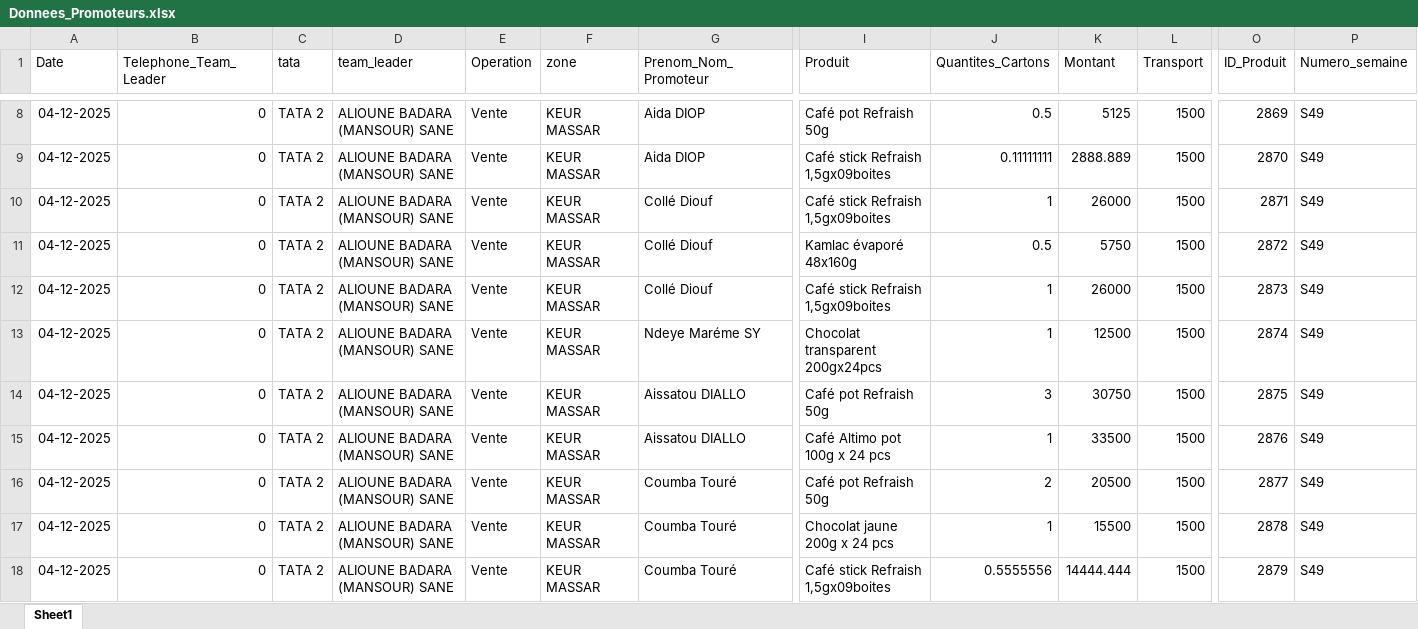
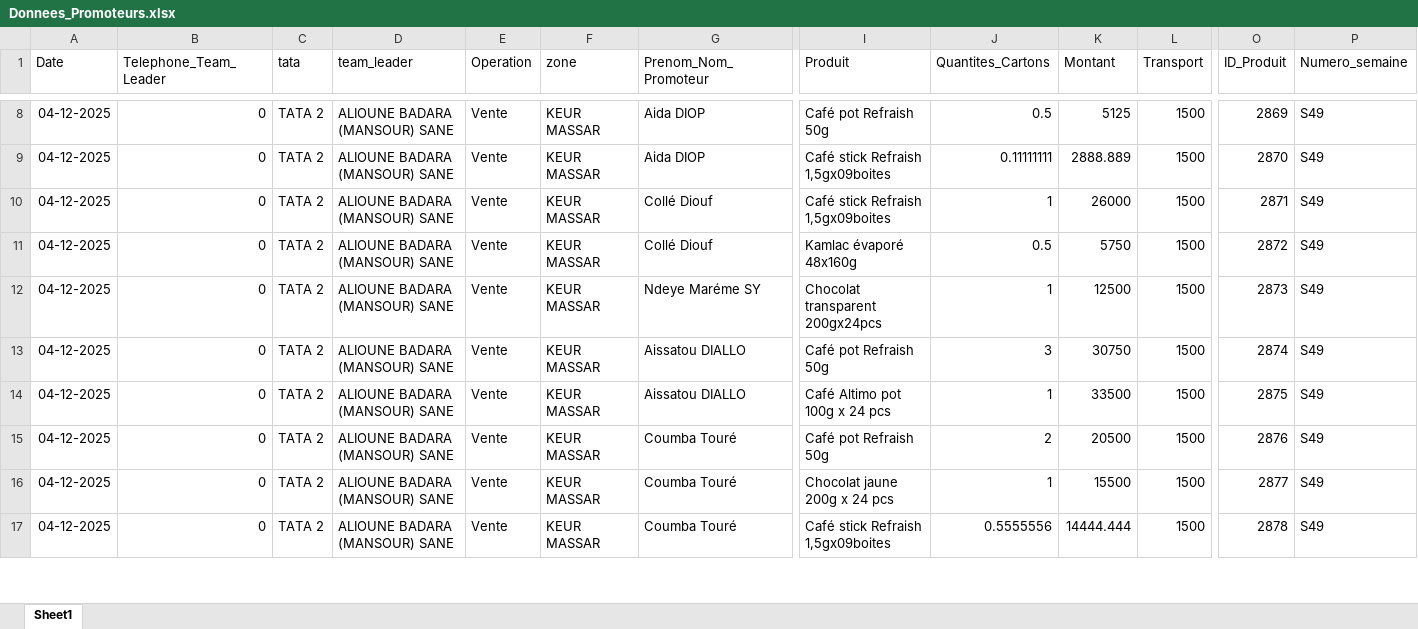
Before and after one commit to abdoulaye1301/Promoteur, an Excel workbook: Donnees_Promoteurs.xlsx, sheet Sheet1, drawn as a sheet; only a part is shown, gaps mark what is left out; values as stored, in another font and other column widths than the file's, no borders; removed rows and columns are numbered as before the commit, all else as after; rows hold the shown columns only; the diff covers the shown part only; the diff names each change by its address in the sheet, - before the commit and + after, or states it on an @@ line.

```diff
--- a/Donnees_Promoteurs.xlsx (sheet Sheet1)
+++ b/Donnees_Promoteurs.xlsx (sheet Sheet1)
-row 12: 04-12-2025 | 0 | TATA 2 | ALIOUNE BADARA (MANSOUR) SANE | Vente | KEUR MASSAR | Collé Diouf | Café stick Refraish 1,5gx09boites | 1 | 26000 | 1500 | 2873 | S49
-O12 (ID_Produit): 2874
+O12 (ID_Produit): 2873
-O13 (ID_Produit): 2875
+O13 (ID_Produit): 2874
-O14 (ID_Produit): 2876
+O14 (ID_Produit): 2875
-O15 (ID_Produit): 2877
+O15 (ID_Produit): 2876
-O16 (ID_Produit): 2878
+O16 (ID_Produit): 2877
-O17 (ID_Produit): 2879
+O17 (ID_Produit): 2878
```
Also changed, not shown: other rows of this sheet.
